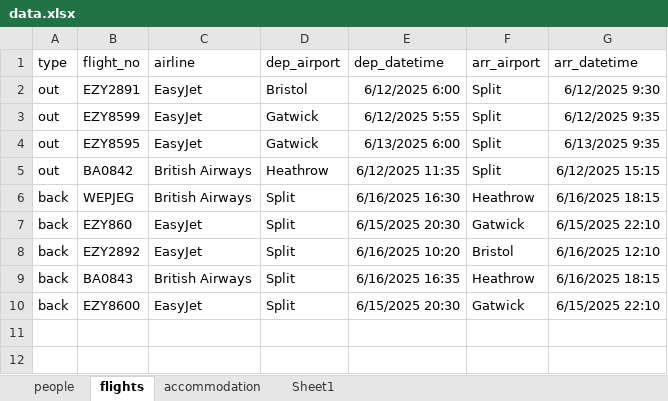
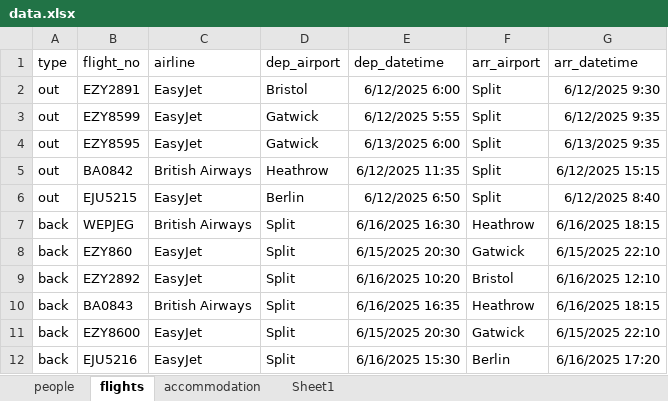
Before and after one commit to nicksunderland/stagministration, an Excel workbook: data.xlsx, sheet flights, drawn as a sheet; values as stored, in another font and other column widths than the file's, no borders; the diff names each change by its address in the sheet, - before the commit and + after, or states it on an @@ line.

Commit message:
new flights

```diff
--- a/data.xlsx (sheet flights)
+++ b/data.xlsx (sheet flights)
+row 6: out | EJU5215 | EasyJet | Berlin | 6/12/2025 6:50 | Split | 6/12/2025 8:40
+row 12: back | EJU5216 | EasyJet | Split | 6/16/2025 15:30 | Berlin | 6/16/2025 17:20
```
Also changed, not shown: sheet people, docs/data.xlsx, 2 other files.
